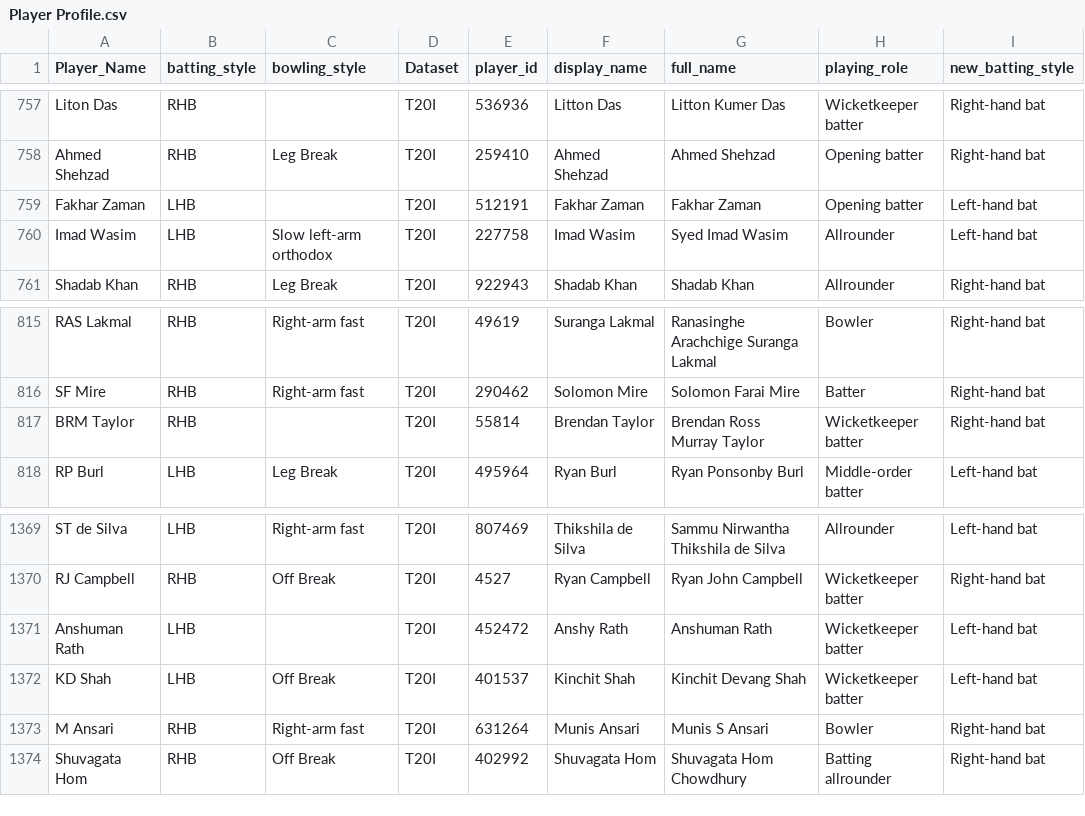
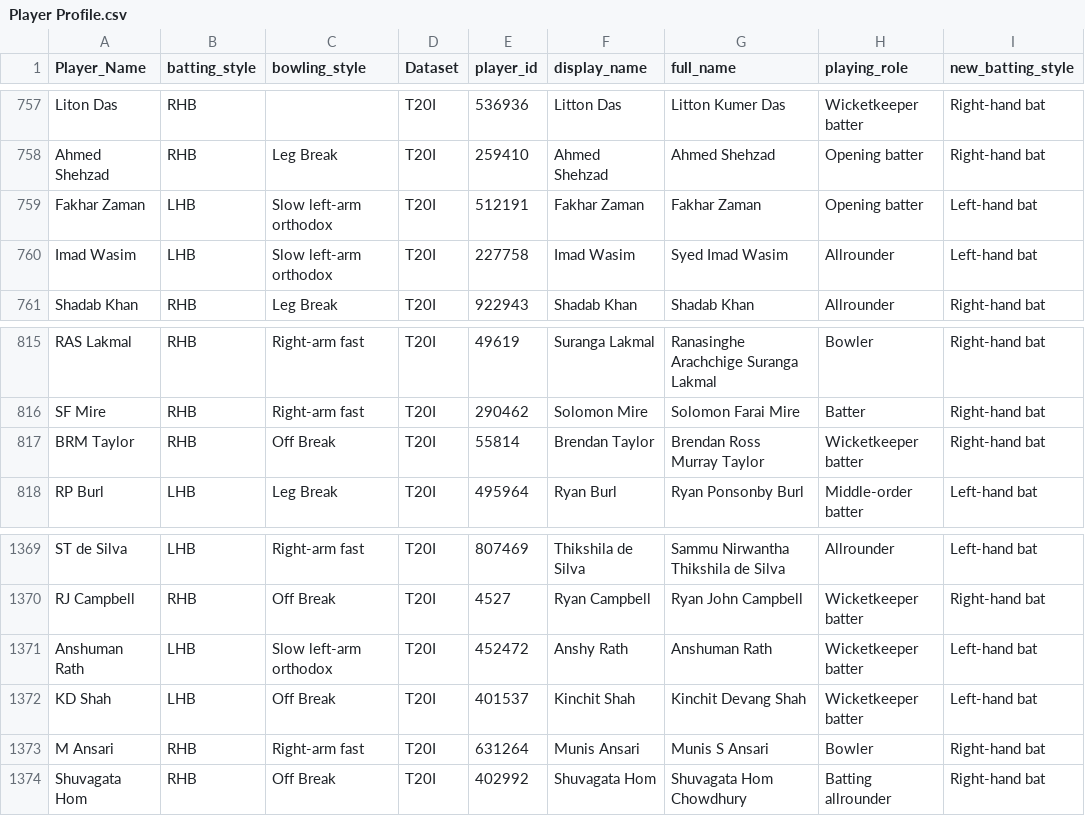
Before and after one commit to gau-jet/IPLStats, a CSV file: data/Player Profile.csv, drawn as a sheet; only a part is shown, gaps mark what is left out; the diff covers the shown part only; the diff names each change by its address in the sheet, - before the commit and + after, or states it on an @@ line.

```diff
--- a/data/Player Profile.csv
+++ b/data/Player Profile.csv
-C759 (bowling_style): (empty)
+C759 (bowling_style): Slow left-arm orthodox
-C817 (bowling_style): (empty)
+C817 (bowling_style): Off Break
-C1371 (bowling_style): (empty)
+C1371 (bowling_style): Slow left-arm orthodox
```
Also changed, not shown: 11 added rows and 5 edited cells elsewhere in this file, data/T20Imatches.csv.
